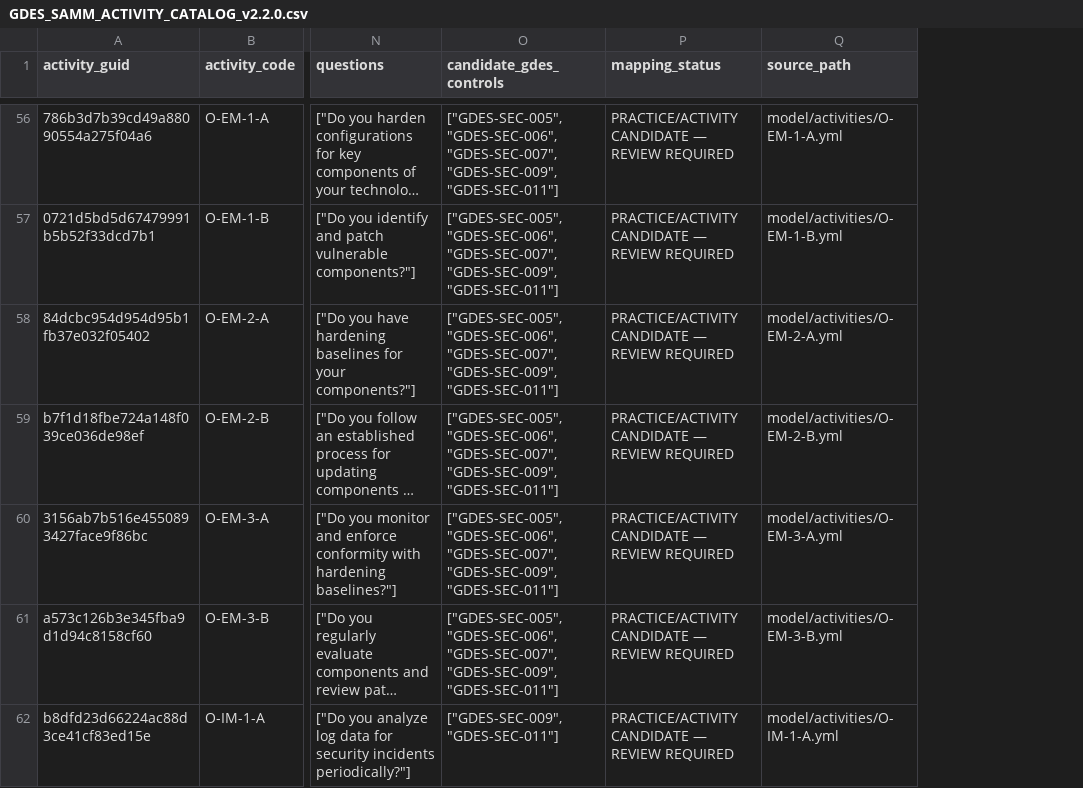
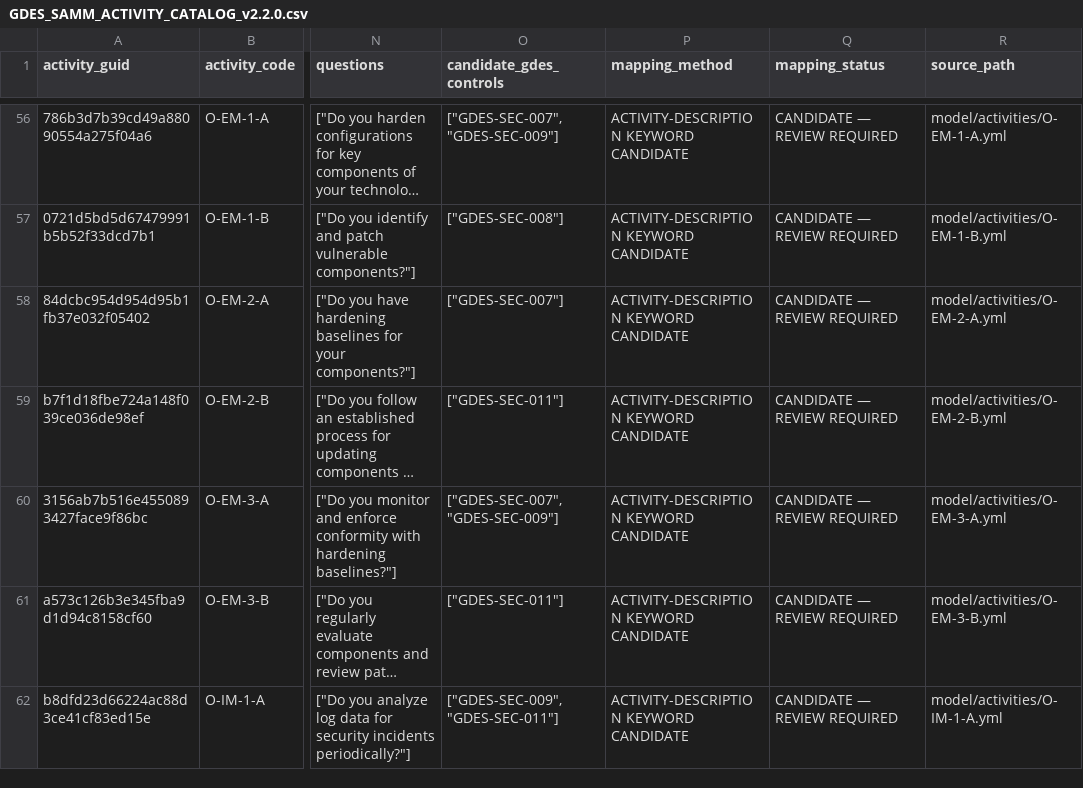
Before and after one commit to muchlisbstg/Full-stack-product-development, a CSV file: docs/registers/data/GDES_SAMM_ACTIVITY_CATALOG_v2.2.0.csv, drawn as a sheet; only a part is shown, gaps mark what is left out; long unchanged cells end in …; addresses are those after the commit; the diff covers the shown part only; the diff names each change by its address in the sheet, - before the commit and + after, or states it on an @@ line.

```diff
--- a/docs/registers/data/GDES_SAMM_ACTIVITY_CATALOG_v2.2.0.csv
+++ b/docs/registers/data/GDES_SAMM_ACTIVITY_CATALOG_v2.2.0.csv
+column P (mapping_method), rows 56-62: all ACTIVITY-DESCRIPTION KEYWORD CANDIDATE
-O56 (candidate_gdes_controls): ["GDES-SEC-005", "GDES-SEC-006", "GDES-SEC-007", "GDES-SEC-009", "GDES-SEC-011"]
+O56 (candidate_gdes_controls): ["GDES-SEC-007", "GDES-SEC-009"]
-Q56:Q62 (mapping_status): PRACTICE/ACTIVITY CANDIDATE — REVIEW REQUIRED
+Q56:Q62 (mapping_status): CANDIDATE — REVIEW REQUIRED
-O57 (candidate_gdes_controls): ["GDES-SEC-005", "GDES-SEC-006", "GDES-SEC-007", "GDES-SEC-009", "GDES-SEC-011"]
+O57 (candidate_gdes_controls): ["GDES-SEC-008"]
-O58 (candidate_gdes_controls): ["GDES-SEC-005", "GDES-SEC-006", "GDES-SEC-007", "GDES-SEC-009", "GDES-SEC-011"]
+O58 (candidate_gdes_controls): ["GDES-SEC-007"]
-O59 (candidate_gdes_controls): ["GDES-SEC-005", "GDES-SEC-006", "GDES-SEC-007", "GDES-SEC-009", "GDES-SEC-011"]
+O59 (candidate_gdes_controls): ["GDES-SEC-011"]
-O60 (candidate_gdes_controls): ["GDES-SEC-005", "GDES-SEC-006", "GDES-SEC-007", "GDES-SEC-009", "GDES-SEC-011"]
+O60 (candidate_gdes_controls): ["GDES-SEC-007", "GDES-SEC-009"]
-O61 (candidate_gdes_controls): ["GDES-SEC-005", "GDES-SEC-006", "GDES-SEC-007", "GDES-SEC-009", "GDES-SEC-011"]
+O61 (candidate_gdes_controls): ["GDES-SEC-011"]
```
Also changed, not shown: 146 edited cells elsewhere in this file, docs/registers/data/GDES_TCASVS_REQUIREMENT_CATALOG_v5.0.0.csv, 1 other file.
